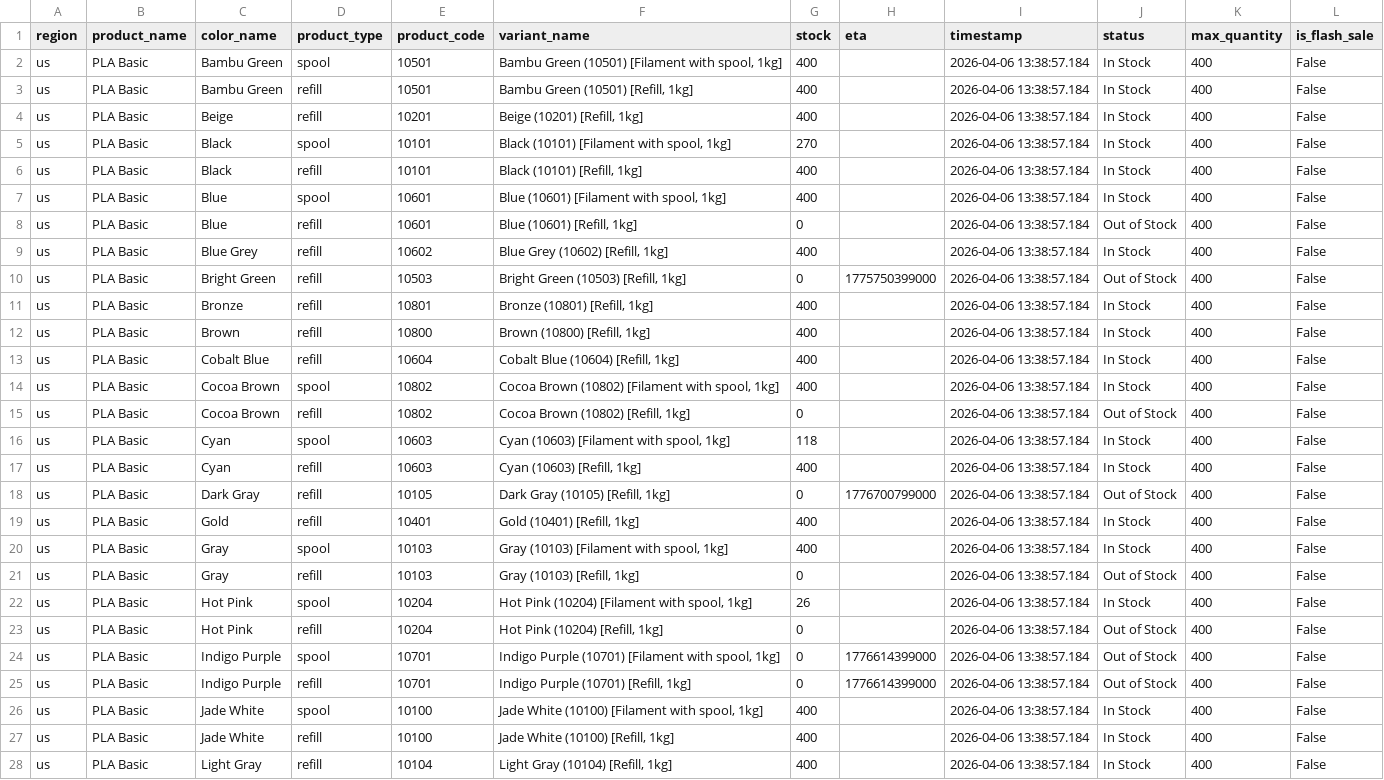
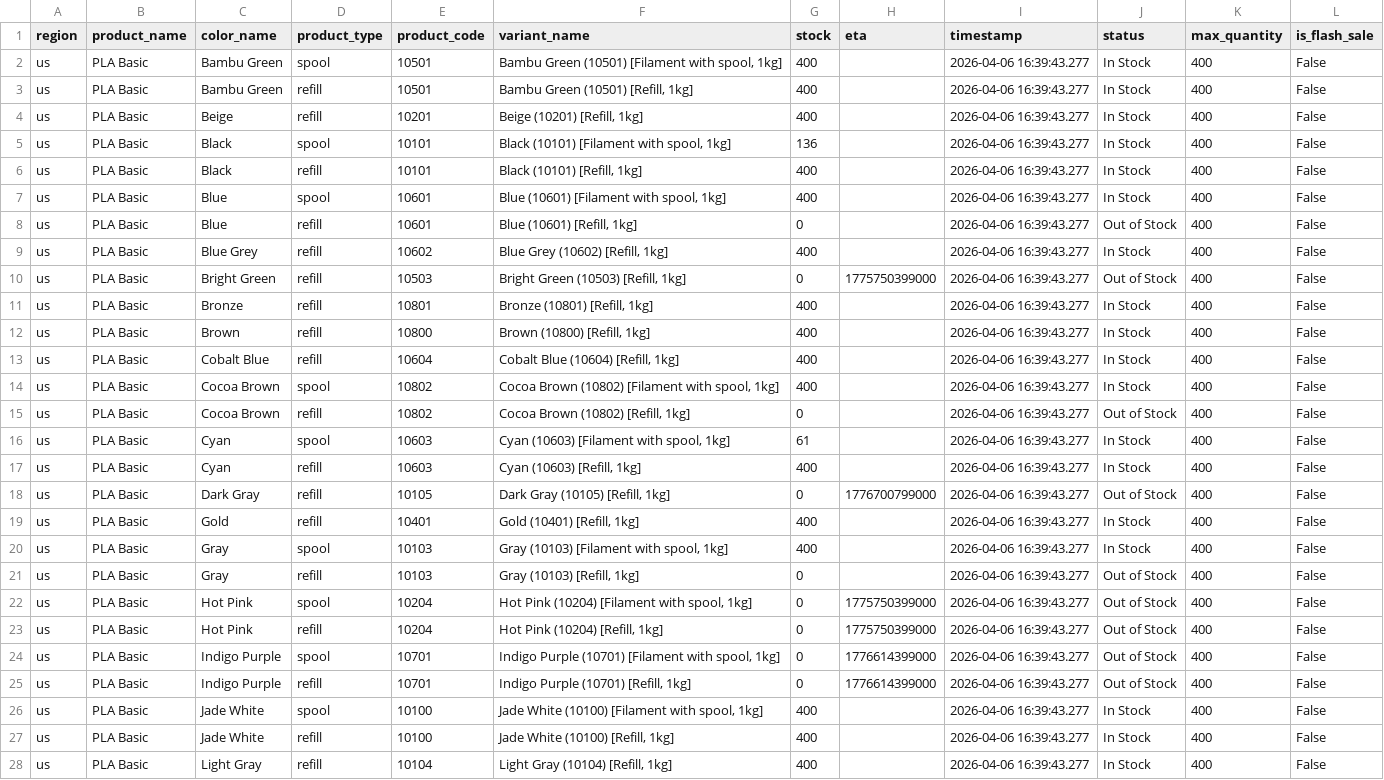
Before and after one commit to zachrigby3-star/bambu-filament-tracker, a CSV file: bambu_pla_basic_us.csv, drawn as a sheet; only a part is shown; the diff covers the shown part only; the diff names each change by its address in the sheet, - before the commit and + after, or states it on an @@ line.

```diff
--- a/bambu_pla_basic_us.csv
+++ b/bambu_pla_basic_us.csv
-I2:I28 (timestamp): 2026-04-06 13:38:57.184
+I2:I28 (timestamp): 2026-04-06 16:39:43.277
-G5 (stock): 270
+G5 (stock): 136
-G16 (stock): 118
+G16 (stock): 61
-G22 (stock): 26
+G22 (stock): 0
-H22:H23 (eta): (empty)
+H22:H23 (eta): 1775750399000
-J22 (status): In Stock
+J22 (status): Out of Stock
```
Also changed, not shown: 21 edited cells elsewhere in this file.
